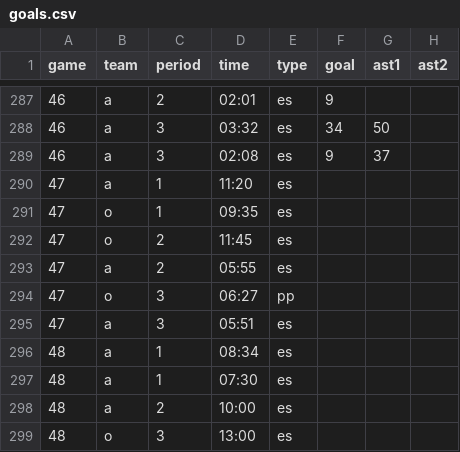
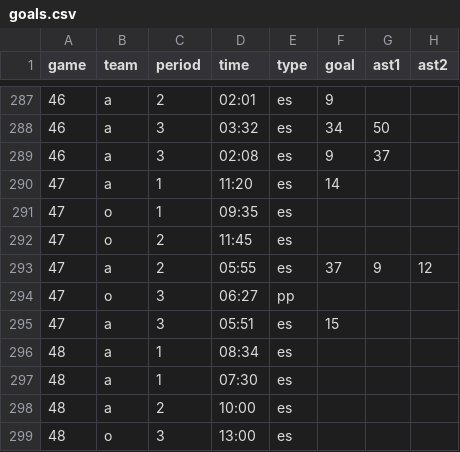
Before and after one commit to werntzp/hockey-stats, a CSV file: goals.csv, drawn as a sheet; only a part is shown, gaps mark what is left out.

Commit message:
Update goals.csv

```diff
--- a/goals.csv
+++ b/goals.csv
@@ -289,8 +289,8 @@ game,team,period,time,type,goal,ast1,ast2
 46,a,3,02:08,es,9,37,
-47,a,1,11:20,es,,,
+47,a,1,11:20,es,14,,
 47,o,1,09:35,es,,,
 47,o,2,11:45,es,,,
-47,a,2,05:55,es,,,
+47,a,2,05:55,es,37,9,12
 47,o,3,06:27,pp,,,
-47,a,3,05:51,es,,,
+47,a,3,05:51,es,15,,
 48,a,1,08:34,es,,,
```
